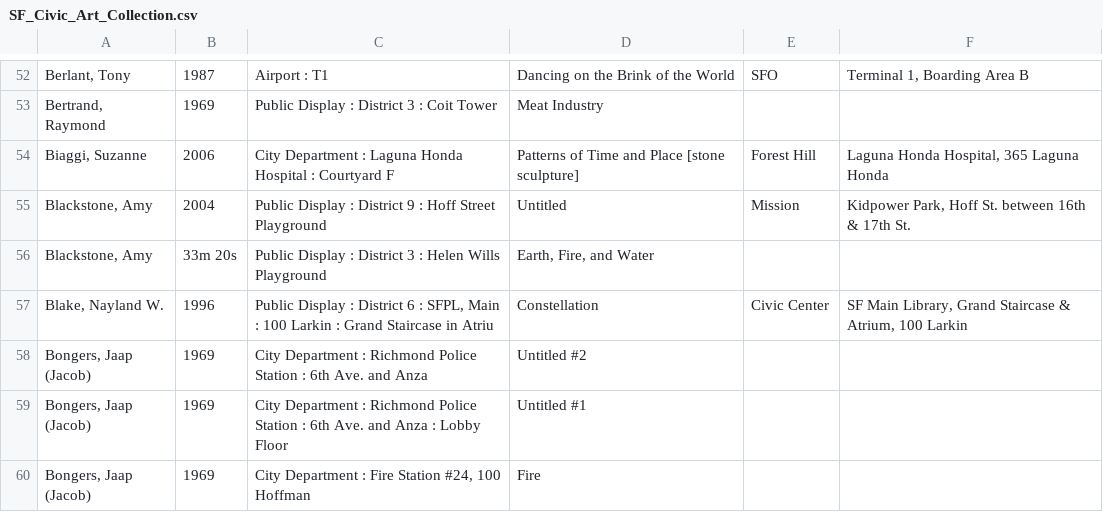
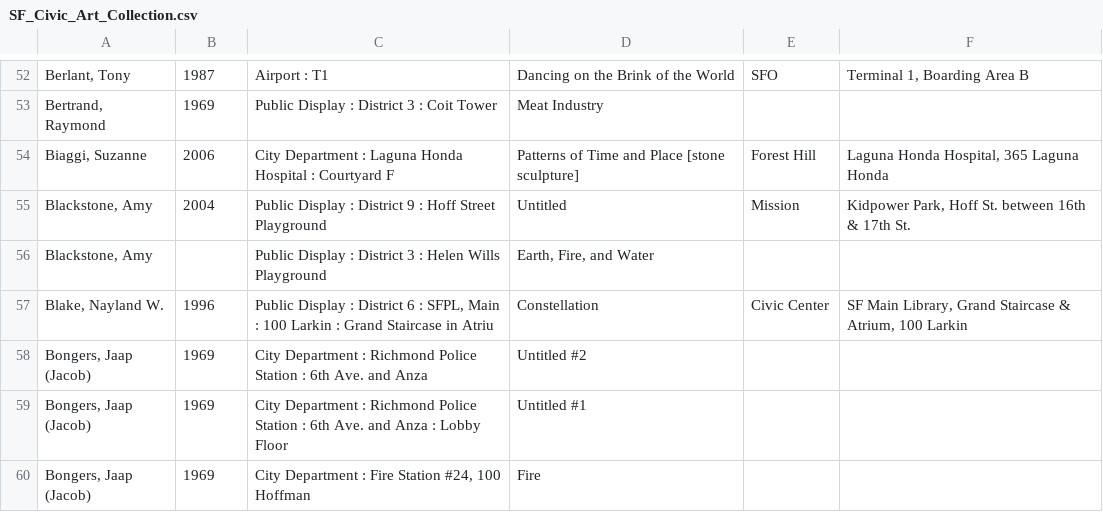
Before and after one commit to bmontez/Public-Art-Project, a CSV file: SF_Civic_Art_Collection.csv, drawn as a sheet; only a part is shown, gaps mark what is left out; the diff covers the shown part only; the diff names each change by its address in the sheet, - before the commit and + after, or states it on an @@ line.

```diff
--- a/SF_Civic_Art_Collection.csv
+++ b/SF_Civic_Art_Collection.csv
-B56: 33m 20s
+B56: (empty)
```
Also changed, not shown: 8 added rows, 11 removed rows and 5 edited cells elsewhere in this file.
